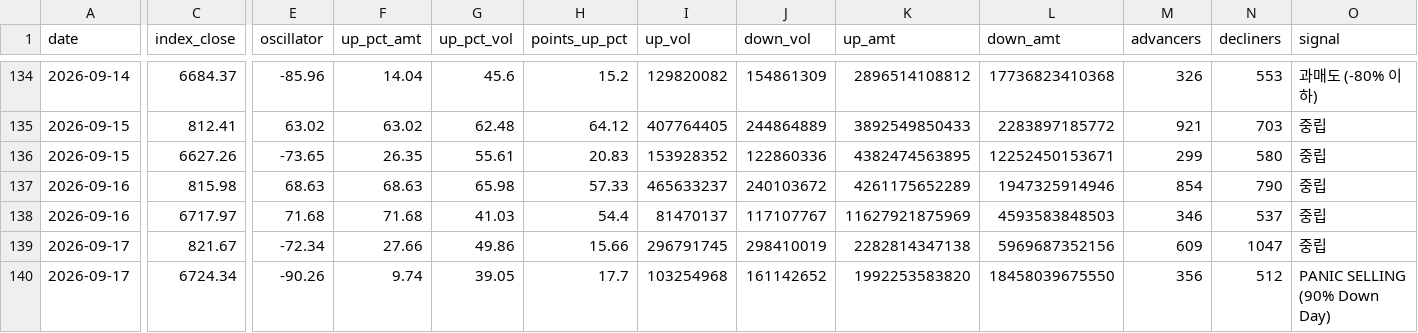
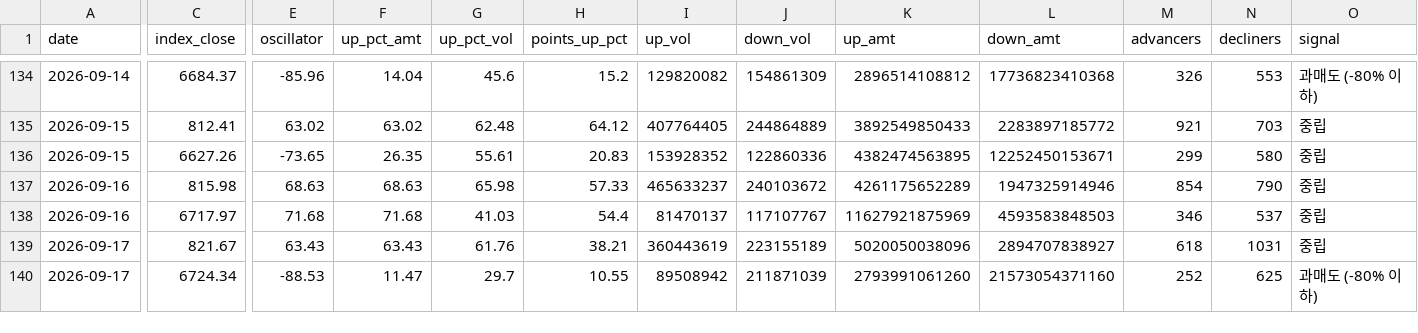
Before and after one commit to alstjdaa-afk/k-panic-monitor, a CSV file: data/history.csv, drawn as a sheet; only a part is shown, gaps mark what is left out; the diff names each change by its address in the sheet, - before the commit and + after, or states it on an @@ line.

```diff
--- a/data/history.csv
+++ b/data/history.csv
-E139 (oscillator): -72.34
+E139 (oscillator): 63.43
-F139 (up_pct_amt): 27.66
+F139 (up_pct_amt): 63.43
-G139 (up_pct_vol): 49.86
+G139 (up_pct_vol): 61.76
-H139 (points_up_pct): 15.66
+H139 (points_up_pct): 38.21
-I139 (up_vol): 296791745
+I139 (up_vol): 360443619
-J139 (down_vol): 298410019
+J139 (down_vol): 223155189
-K139 (up_amt): 2282814347138
+K139 (up_amt): 5020050038096
-L139 (down_amt): 5969687352156
+L139 (down_amt): 2894707838927
-M139 (advancers): 609
+M139 (advancers): 618
-N139 (decliners): 1047
+N139 (decliners): 1031
-E140 (oscillator): -90.26
+E140 (oscillator): -88.53
-F140 (up_pct_amt): 9.74
+F140 (up_pct_amt): 11.47
-G140 (up_pct_vol): 39.05
+G140 (up_pct_vol): 29.7
-H140 (points_up_pct): 17.7
+H140 (points_up_pct): 10.55
-I140 (up_vol): 103254968
+I140 (up_vol): 89508942
-J140 (down_vol): 161142652
+J140 (down_vol): 211871039
-K140 (up_amt): 1992253583820
+K140 (up_amt): 2793991061260
-L140 (down_amt): 18458039675550
+L140 (down_amt): 21573054371160
-M140 (advancers): 356
+M140 (advancers): 252
-N140 (decliners): 512
+N140 (decliners): 625
-O140 (signal): PANIC SELLING (90% Down Day)
+O140 (signal): 과매도 (-80% 이하)
```
